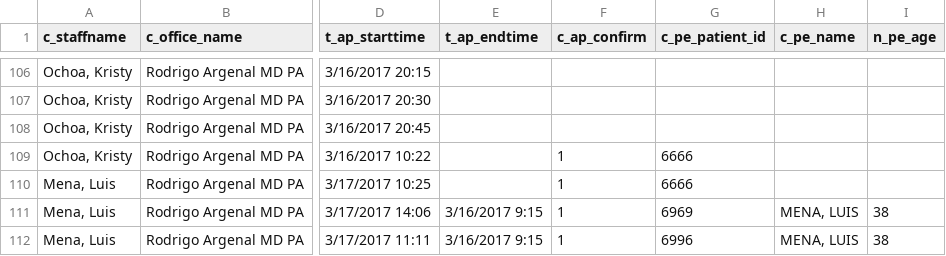
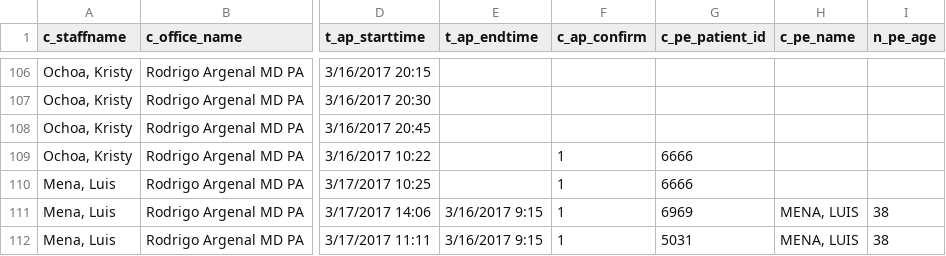
Before and after one commit to rresendez/quick_b, a CSV file: upload/test.csv, drawn as a sheet; only a part is shown, gaps mark what is left out; the diff names each change by its address in the sheet, - before the commit and + after, or states it on an @@ line.

```diff
--- a/upload/test.csv
+++ b/upload/test.csv
-G112 (c_pe_patient_id): 6996
+G112 (c_pe_patient_id): 5031
```
Also changed, not shown: export_test/export csv/Scheduler Report_2.CSV, 8 other files.
